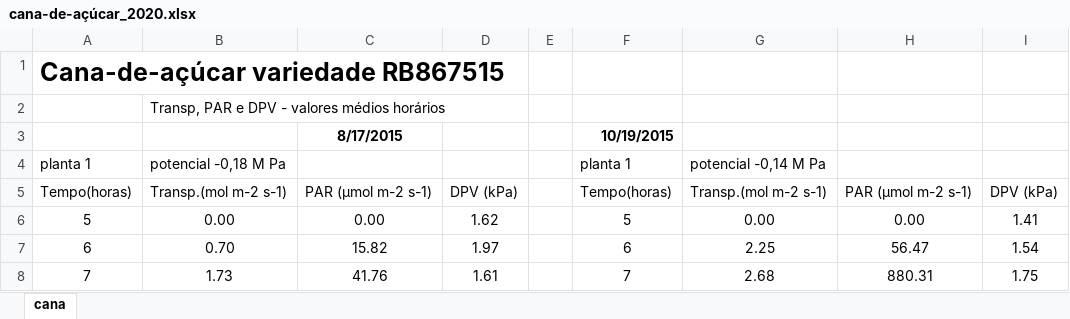
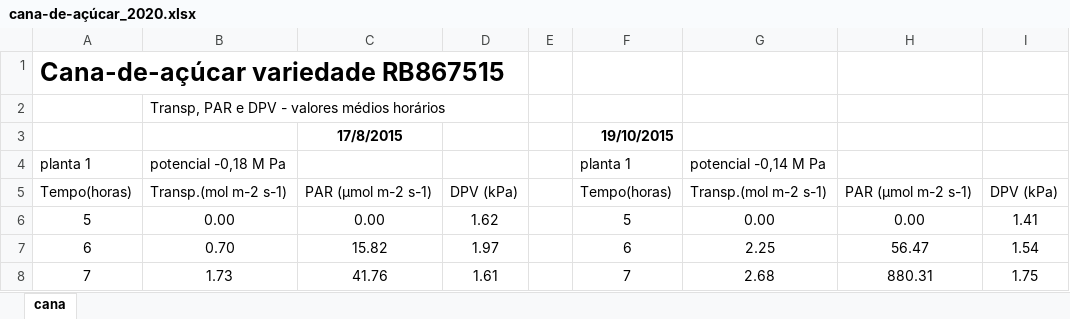
Before and after one commit to RenanSGuedes/622, an Excel workbook: spreadsheets/cana-de-açúcar_2020.xlsx, sheet cana, drawn as a sheet; only a part is shown; values as stored, in another font and other column widths than the file's, no borders; the diff names each change by its address in the sheet, - before the commit and + after, or states it on an @@ line.

```diff
--- a/spreadsheets/cana-de-açúcar_2020.xlsx (sheet cana)
+++ b/spreadsheets/cana-de-açúcar_2020.xlsx (sheet cana)
-C3: 8/17/2015
+C3: 17/8/2015
-F3: 10/19/2015
+F3: 19/10/2015
```
Also changed, not shown: 12 other files.
